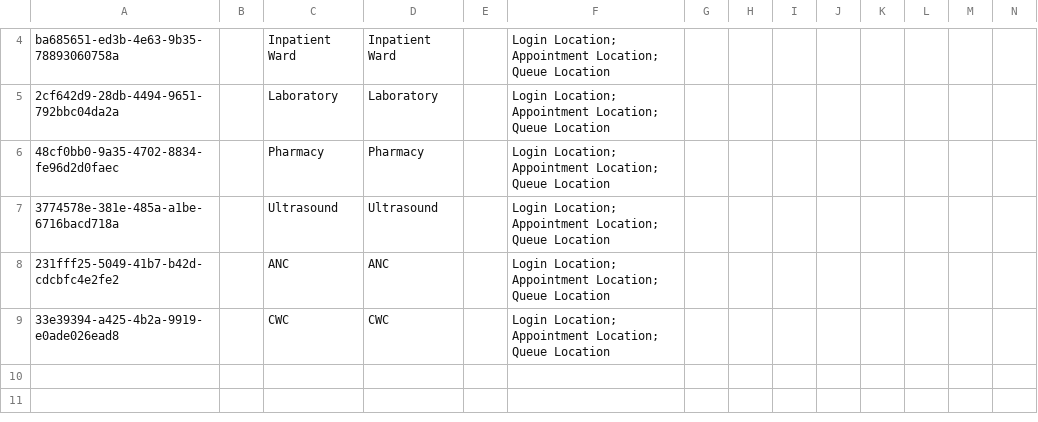
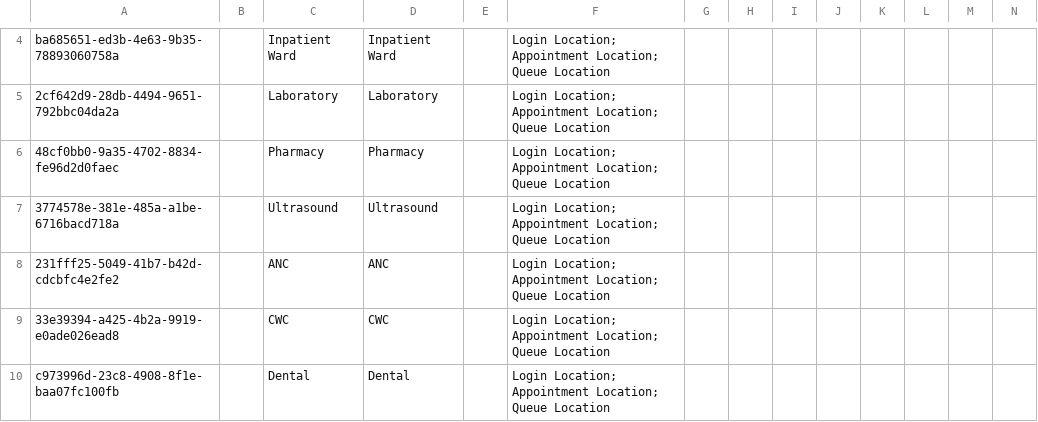
Before and after one commit to PiusKariuki/eHospital2.0, a CSV file: distro/configuration/locations/locations.csv, drawn as a sheet; only a part is shown, gaps mark what is left out; rows hold the shown columns only; the diff names each change by its address in the sheet, - before the commit and + after, or states it on an @@ line.

```diff
--- a/distro/configuration/locations/locations.csv
+++ b/distro/configuration/locations/locations.csv
+row 10: c973996d-23c8-4908-8f1e-baa07fc100fb |  | Dental | Dental |  | Login Location; Appointment Location; Queue Location
```
Also changed, not shown: distro/configuration/queues/queues-core_demo.csv, 1 other file.
